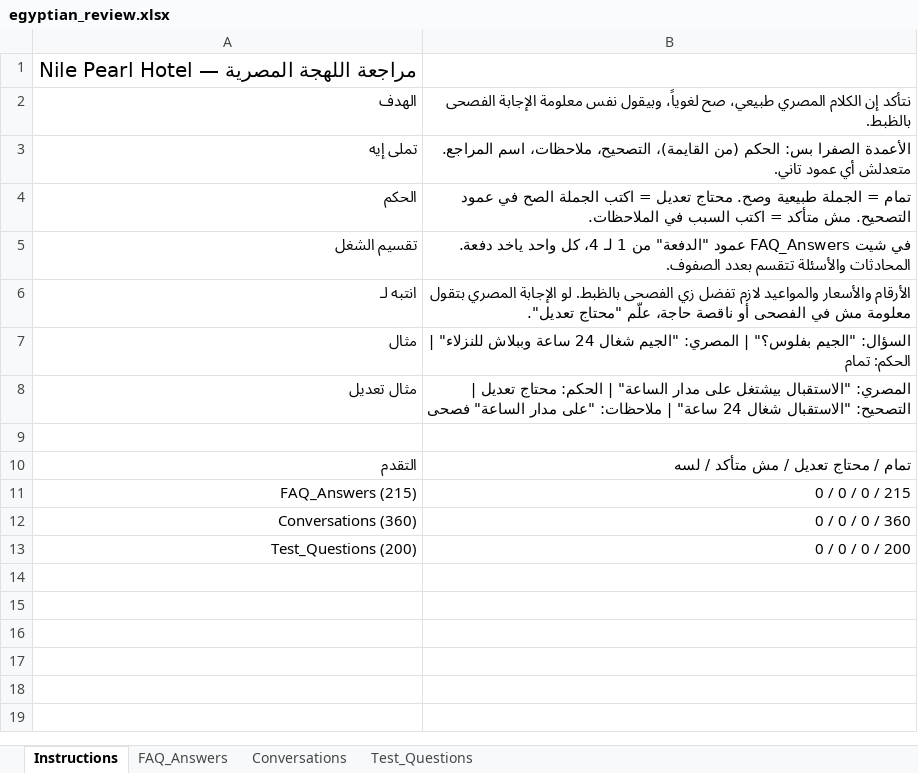
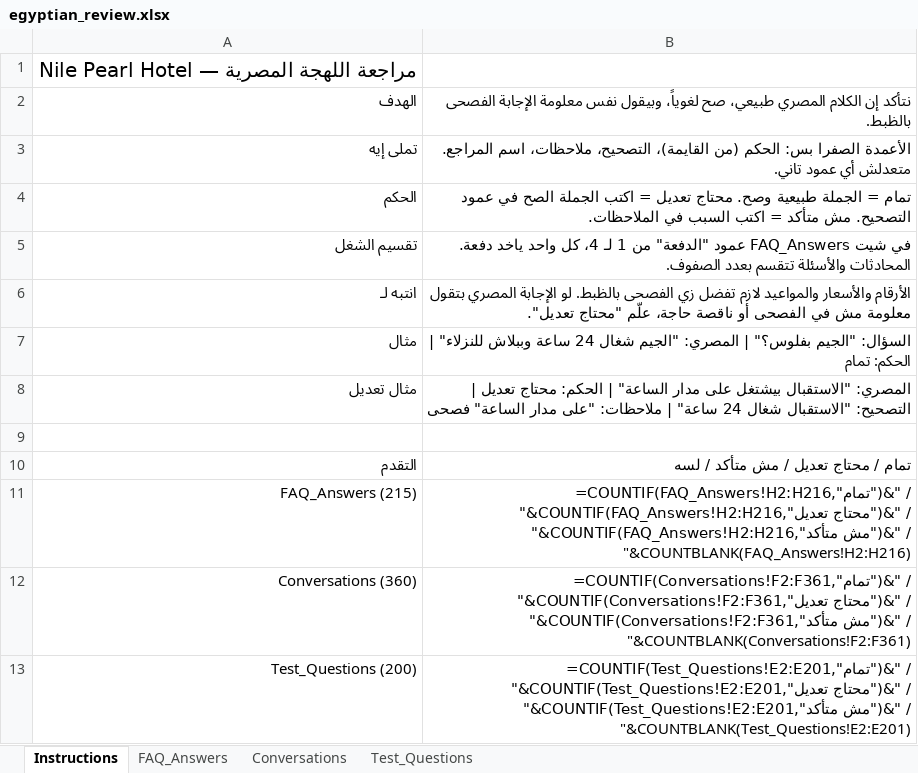
Before and after one commit to ammaryasser09/HotelAI-Intelligent-Agent_Final_Data, an Excel workbook: evaluation/egyptian_review.xlsx, sheet Instructions, drawn as a sheet; values as stored, in another font and other column widths than the file's, no borders; formulas without a stored value are shown as written; the diff names each change by its address in the sheet, - before the commit and + after, or states it on an @@ line.

```diff
--- a/evaluation/egyptian_review.xlsx (sheet Instructions)
+++ b/evaluation/egyptian_review.xlsx (sheet Instructions)
-B11: 0 / 0 / 0 / 215
+B11: =COUNTIF(FAQ_Answers!H2:H216,"تمام")&" / "&COUNTIF(FAQ_Answers!H2:H216,"محتاج تعديل")&" / "&COUNTIF(FAQ_Answers!H2:H216,"مش متأكد")&" / "&COUNTBLANK(FAQ_Answers!H2:H216)
-B12: 0 / 0 / 0 / 360
+B12: =COUNTIF(Conversations!F2:F361,"تمام")&" / "&COUNTIF(Conversations!F2:F361,"محتاج تعديل")&" / "&COUNTIF(Conversations!F2:F361,"مش متأكد")&" / "&COUNTBLANK(Conversations!F2:F361)
-B13: 0 / 0 / 0 / 200
+B13: =COUNTIF(Test_Questions!E2:E201,"تمام")&" / "&COUNTIF(Test_Questions!E2:E201,"محتاج تعديل")&" / "&COUNTIF(Test_Questions!E2:E201,"مش متأكد")&" / "&COUNTBLANK(Test_Questions!E2:E201)
```
Also changed, not shown: sheet Conversations, sheet FAQ_Answers, charts or pictures, 56 other files.
